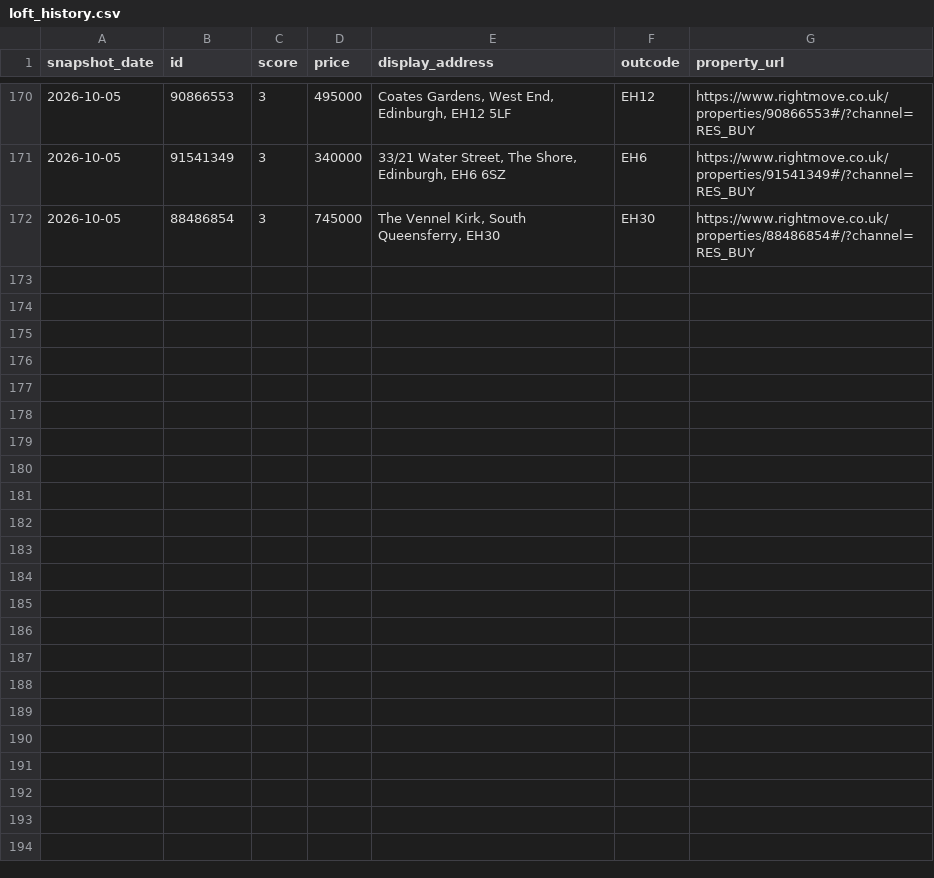
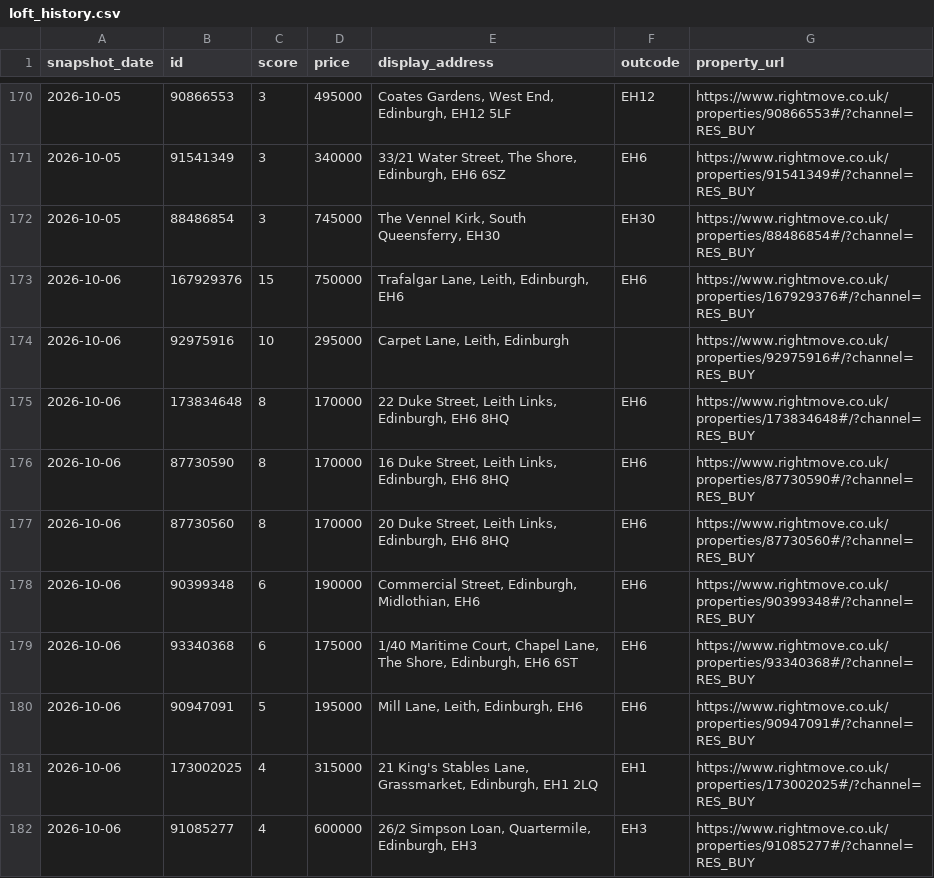
Before and after one commit to LStanbrook/rightmove-house-prices, a CSV file: data/processed/loft_history.csv, drawn as a sheet; only a part is shown, gaps mark what is left out; the diff covers the shown part only.

```diff
--- a/data/processed/loft_history.csv
+++ b/data/processed/loft_history.csv
@@ -172 +172,11 @@ snapshot_date,id,score,price,display_address,outcode,property_url
 2026-10-05,88486854,3,745000,"The Vennel Kirk, South Queensferry, EH30",EH30,https://www.rightmove.co.uk/properties/88486854#/?channel=RES_BUY
+2026-10-06,167929376,15,750000,"Trafalgar Lane, Leith, Edinburgh, EH6",EH6,https://www.rightmove.co.uk/properties/167929376#/?channel=RES_BUY
+2026-10-06,92975916,10,295000,"Carpet Lane, Leith, Edinburgh",,https://www.rightmove.co.uk/properties/92975916#/?channel=RES_BUY
+2026-10-06,173834648,8,170000,"22 Duke Street, Leith Links, Edinburgh, EH6 8HQ",EH6,https://www.rightmove.co.uk/properties/173834648#/?channel=RES_BUY
+2026-10-06,87730590,8,170000,"16 Duke Street, Leith Links, Edinburgh, EH6 8HQ",EH6,https://www.rightmove.co.uk/properties/87730590#/?channel=RES_BUY
+2026-10-06,87730560,8,170000,"20 Duke Street, Leith Links, Edinburgh, EH6 8HQ",EH6,https://www.rightmove.co.uk/properties/87730560#/?channel=RES_BUY
+2026-10-06,90399348,6,190000,"Commercial Street, Edinburgh, Midlothian, EH6",EH6,https://www.rightmove.co.uk/properties/90399348#/?channel=RES_BUY
+2026-10-06,93340368,6,175000,"1/40 Maritime Court, Chapel Lane, The Shore, Edinburgh, EH6 6ST",EH6,https://www.rightmove.co.uk/properties/93340368#/?channel=RES_BUY
+2026-10-06,90947091,5,195000,"Mill Lane, Leith, Edinburgh, EH6",EH6,https://www.rightmove.co.uk/properties/90947091#/?channel=RES_BUY
+2026-10-06,173002025,4,315000,"21 King's Stables Lane, Grassmarket, Edinburgh, EH1 2LQ",EH1,https://www.rightmove.co.uk/properties/173002025#/?channel=RES_BUY
+2026-10-06,91085277,4,600000,"26/2 Simpson Loan, Quartermile, Edinburgh, EH3",EH3,https://www.rightmove.co.uk/properties/91085277#/?channel=RES_BUY
```
Also changed, not shown: 10 added rows elsewhere in this file, data/processed/market_timeseries.csv, data/processed/market_timeseries_by_segment.csv, 7 other files.
